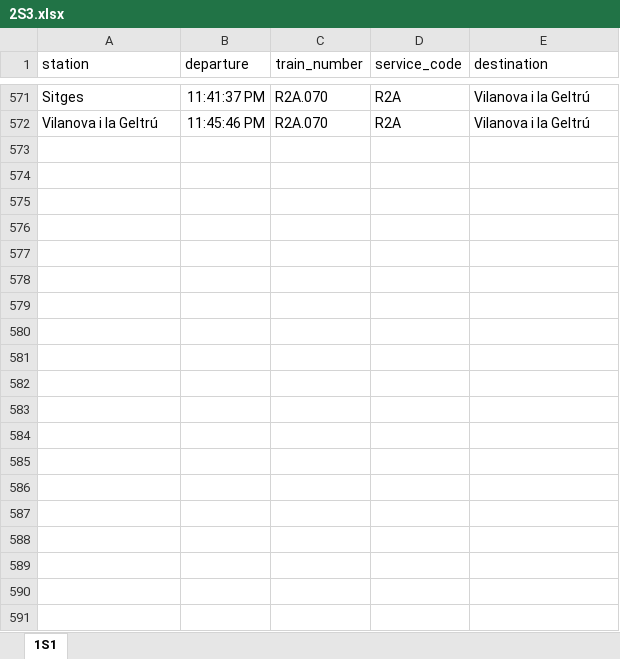
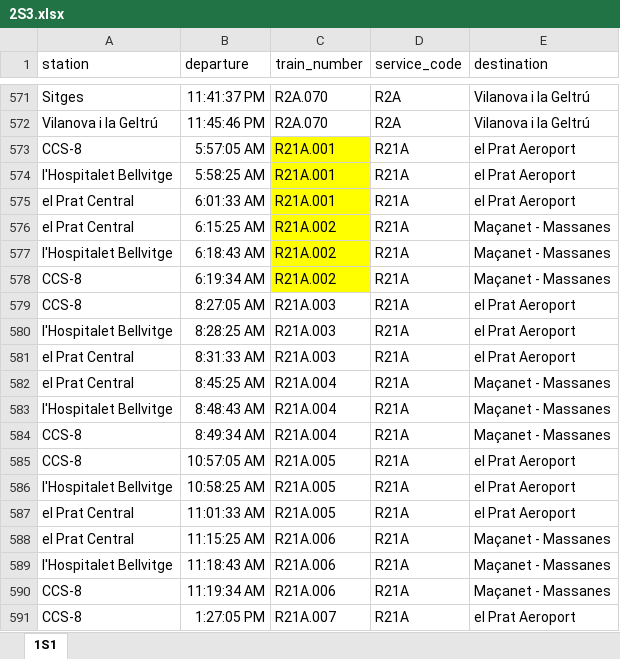
Before and after one commit to mms333/CatRail, an Excel workbook: dades/2S3.xlsx, sheet 1S1, drawn as a sheet; only a part is shown, gaps mark what is left out; values as stored, in another font and other column widths than the file's, no borders; the diff covers the shown part only; the diff names each change by its address in the sheet, - before the commit and + after, or states it on an @@ line.

```diff
--- a/dades/2S3.xlsx (sheet 1S1)
+++ b/dades/2S3.xlsx (sheet 1S1)
+row 573: CCS-8 | 5:57:05 AM | R21A.001 | R21A | el Prat Aeroport
+row 574: l'Hospitalet Bellvitge | 5:58:25 AM | R21A.001 | R21A | el Prat Aeroport
+row 575: el Prat Central | 6:01:33 AM | R21A.001 | R21A | el Prat Aeroport
+row 576: el Prat Central | 6:15:25 AM | R21A.002 | R21A | Maçanet - Massanes
+row 577: l'Hospitalet Bellvitge | 6:18:43 AM | R21A.002 | R21A | Maçanet - Massanes
+row 578: CCS-8 | 6:19:34 AM | R21A.002 | R21A | Maçanet - Massanes
+row 579: CCS-8 | 8:27:05 AM | R21A.003 | R21A | el Prat Aeroport
+row 580: l'Hospitalet Bellvitge | 8:28:25 AM | R21A.003 | R21A | el Prat Aeroport
+row 581: el Prat Central | 8:31:33 AM | R21A.003 | R21A | el Prat Aeroport
+row 582: el Prat Central | 8:45:25 AM | R21A.004 | R21A | Maçanet - Massanes
+row 583: l'Hospitalet Bellvitge | 8:48:43 AM | R21A.004 | R21A | Maçanet - Massanes
+row 584: CCS-8 | 8:49:34 AM | R21A.004 | R21A | Maçanet - Massanes
+row 585: CCS-8 | 10:57:05 AM | R21A.005 | R21A | el Prat Aeroport
+row 586: l'Hospitalet Bellvitge | 10:58:25 AM | R21A.005 | R21A | el Prat Aeroport
+row 587: el Prat Central | 11:01:33 AM | R21A.005 | R21A | el Prat Aeroport
+row 588: el Prat Central | 11:15:25 AM | R21A.006 | R21A | Maçanet - Massanes
+row 589: l'Hospitalet Bellvitge | 11:18:43 AM | R21A.006 | R21A | Maçanet - Massanes
+row 590: CCS-8 | 11:19:34 AM | R21A.006 | R21A | Maçanet - Massanes
+row 591: CCS-8 | 1:27:05 PM | R21A.007 | R21A | el Prat Aeroport
```
Also changed, not shown: 191 added rows elsewhere in this sheet, dades/2S1.xlsx, dades/2S2.xlsx, 3 other files.
